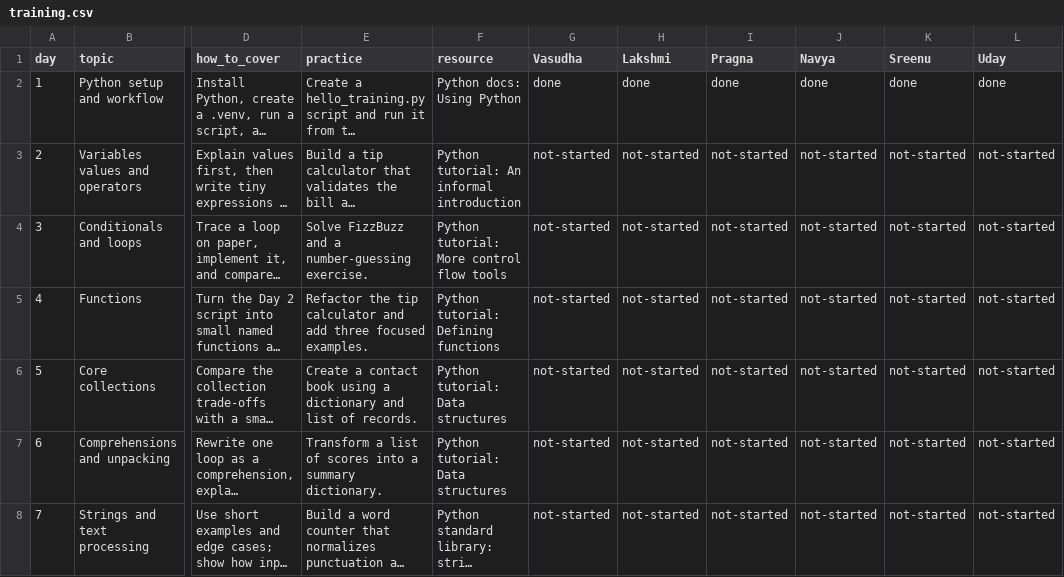
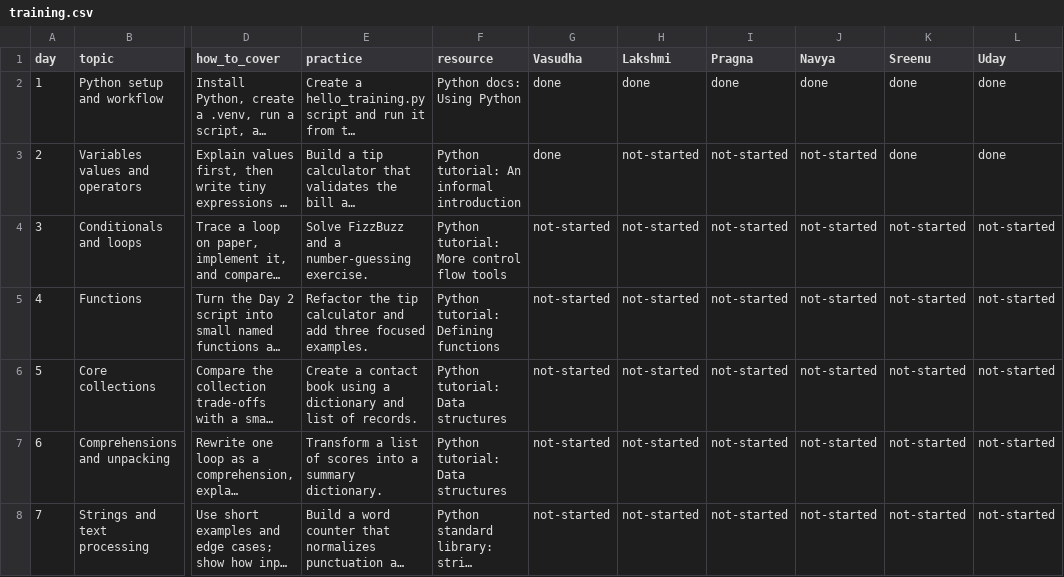
Before and after one commit to sukurcf/training-ttt, a CSV file: data/training.csv, drawn as a sheet; only a part is shown, gaps mark what is left out; long unchanged cells end in …; the diff names each change by its address in the sheet, - before the commit and + after, or states it on an @@ line.

```diff
--- a/data/training.csv
+++ b/data/training.csv
-G3 (Vasudha): not-started
+G3 (Vasudha): done
-K3 (Sreenu): not-started
+K3 (Sreenu): done
-L3 (Uday): not-started
+L3 (Uday): done
```
